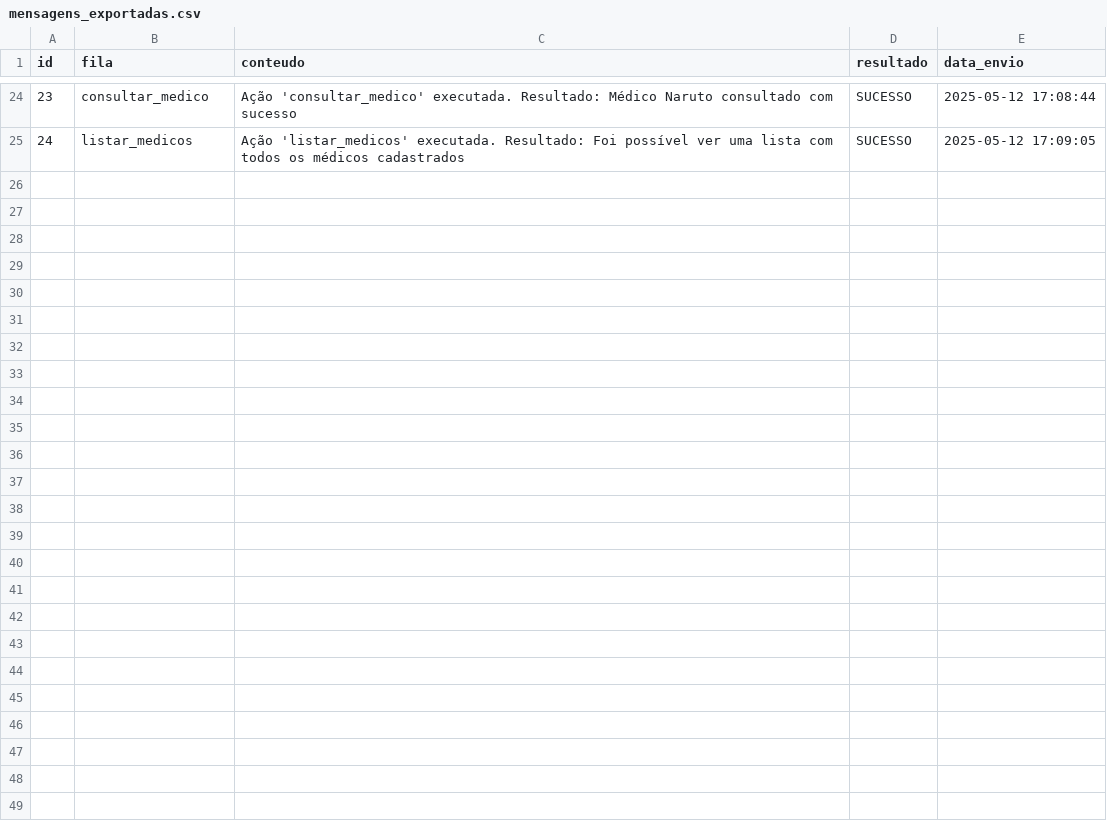
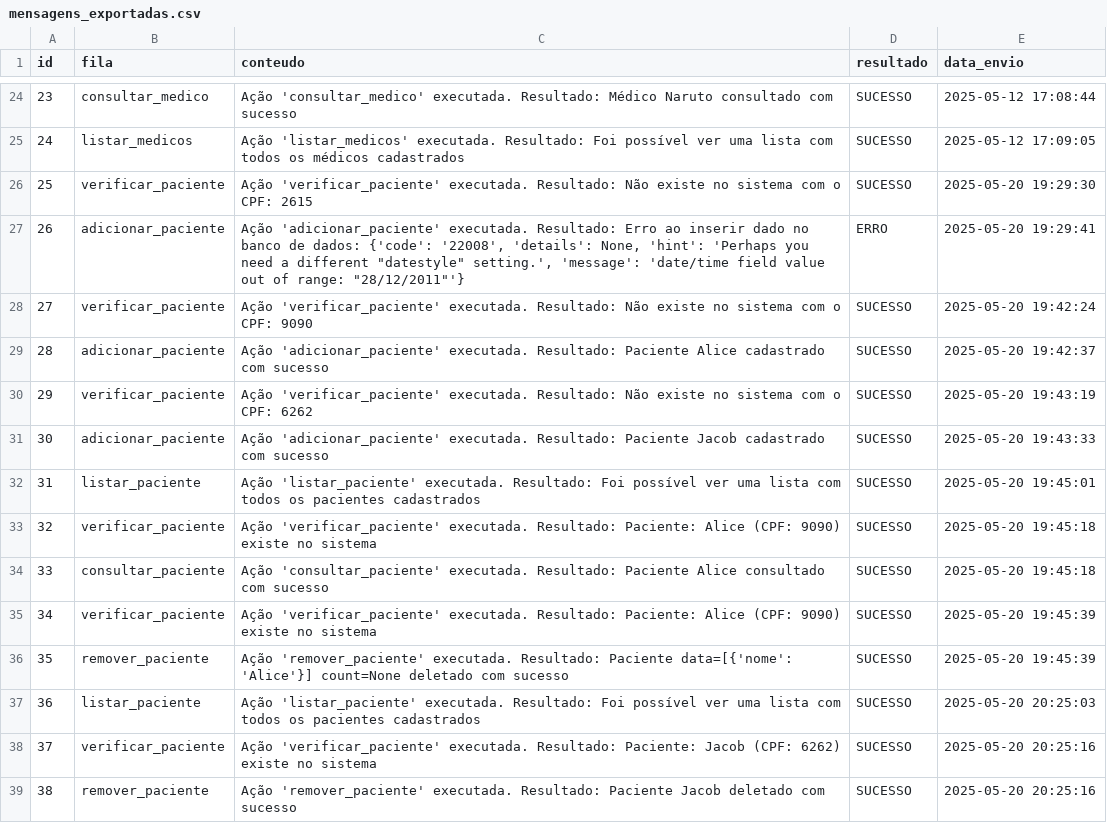
Before and after one commit to Mariah-Gomes/top_avan_banco_dados, a CSV file: mensagens_exportadas.csv, drawn as a sheet; only a part is shown, gaps mark what is left out; the diff names each change by its address in the sheet, - before the commit and + after, or states it on an @@ line.

```diff
--- a/mensagens_exportadas.csv
+++ b/mensagens_exportadas.csv
+row 26: 25 | verificar_paciente | Ação 'verificar_paciente' executada. Resultado: Não existe no sistema com o CPF: 2615 | SUCESSO | 2025-05-20 19:29:30
+row 27: 26 | adicionar_paciente | Ação 'adicionar_paciente' executada. Resultado: Erro ao inserir dado no banco de dados: {'code': '22008', 'details': None, 'hint': 'Perhaps you need a different "datestyle" setting.', 'message': 'date/time field value out of range: "28/12/2011"'} | ERRO | 2025-05-20 19:29:41
+row 28: 27 | verificar_paciente | Ação 'verificar_paciente' executada. Resultado: Não existe no sistema com o CPF: 9090 | SUCESSO | 2025-05-20 19:42:24
+row 29: 28 | adicionar_paciente | Ação 'adicionar_paciente' executada. Resultado: Paciente Alice cadastrado com sucesso | SUCESSO | 2025-05-20 19:42:37
+row 30: 29 | verificar_paciente | Ação 'verificar_paciente' executada. Resultado: Não existe no sistema com o CPF: 6262 | SUCESSO | 2025-05-20 19:43:19
+row 31: 30 | adicionar_paciente | Ação 'adicionar_paciente' executada. Resultado: Paciente Jacob cadastrado com sucesso | SUCESSO | 2025-05-20 19:43:33
+row 32: 31 | listar_paciente | Ação 'listar_paciente' executada. Resultado: Foi possível ver uma lista com todos os pacientes cadastrados | SUCESSO | 2025-05-20 19:45:01
+row 33: 32 | verificar_paciente | Ação 'verificar_paciente' executada. Resultado: Paciente: Alice (CPF: 9090) existe no sistema | SUCESSO | 2025-05-20 19:45:18
+row 34: 33 | consultar_paciente | Ação 'consultar_paciente' executada. Resultado: Paciente Alice consultado com sucesso | SUCESSO | 2025-05-20 19:45:18
+row 35: 34 | verificar_paciente | Ação 'verificar_paciente' executada. Resultado: Paciente: Alice (CPF: 9090) existe no sistema | SUCESSO | 2025-05-20 19:45:39
+row 36: 35 | remover_paciente | Ação 'remover_paciente' executada. Resultado: Paciente data=[{'nome': 'Alice'}] count=None deletado com sucesso | SUCESSO | 2025-05-20 19:45:39
+row 37: 36 | listar_paciente | Ação 'listar_paciente' executada. Resultado: Foi possível ver uma lista com todos os pacientes cadastrados | SUCESSO | 2025-05-20 20:25:03
+row 38: 37 | verificar_paciente | Ação 'verificar_paciente' executada. Resultado: Paciente: Jacob (CPF: 6262) existe no sistema | SUCESSO | 2025-05-20 20:25:16
+row 39: 38 | remover_paciente | Ação 'remover_paciente' executada. Resultado: Paciente Jacob deletado com sucesso | SUCESSO | 2025-05-20 20:25:16
```
Also changed, not shown: 7 other files.
